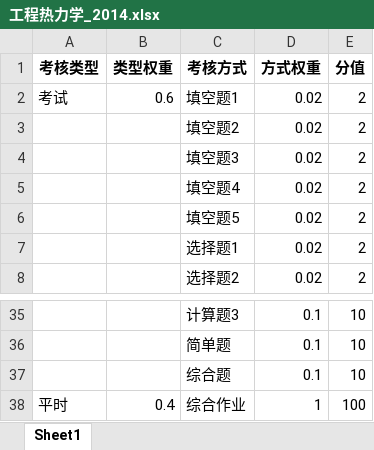
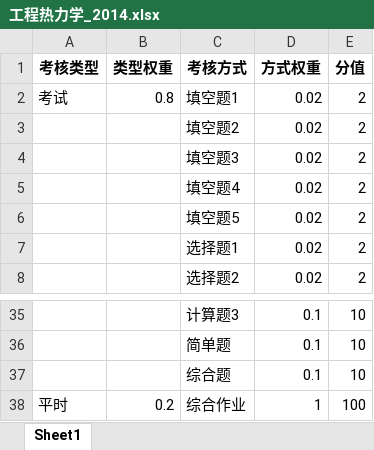
Before and after one commit to gqguan/EnergyChE, an Excel workbook: 成绩单定义/工程热力学_2014.xlsx, sheet Sheet1, drawn as a sheet; only a part is shown, gaps mark what is left out; values as stored, in another font and other column widths than the file's, no borders; the diff names each change by its address in the sheet, - before the commit and + after, or states it on an @@ line.

```diff
--- a/成绩单定义/工程热力学_2014.xlsx (sheet Sheet1)
+++ b/成绩单定义/工程热力学_2014.xlsx (sheet Sheet1)
-B2 (类型权重): 0.6
+B2 (类型权重): 0.8
-B38 (类型权重): 0.4
+B38 (类型权重): 0.2
```
Also changed, not shown: 成绩单定义/工程热力学_2013.xlsx.
